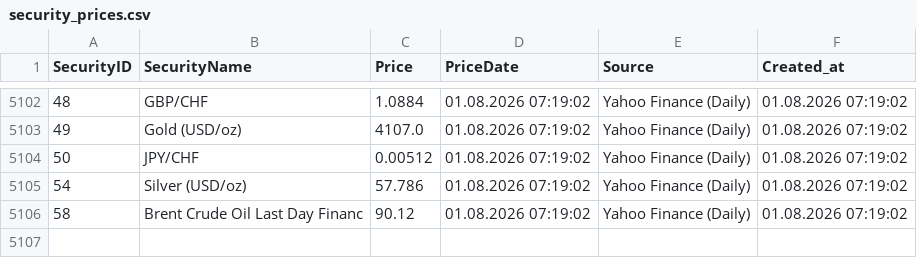
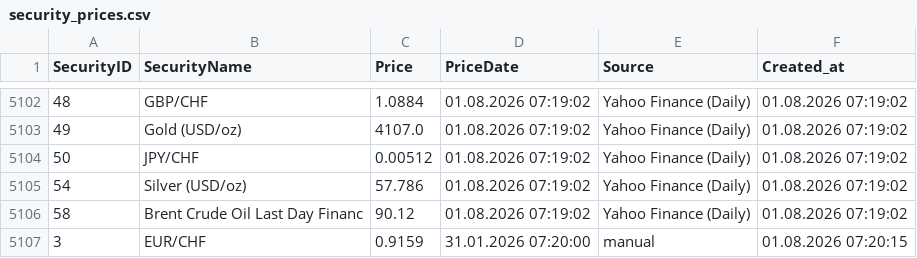
Before and after one commit to Munotstadt/securitydatacollector, a CSV file: data/security_prices.csv, drawn as a sheet; only a part is shown, gaps mark what is left out; the diff names each change by its address in the sheet, - before the commit and + after, or states it on an @@ line.

Commit message:
security.html: price added for 3 (01.08.2026 07:20:15)

```diff
--- a/data/security_prices.csv
+++ b/data/security_prices.csv
+row 5107: 3 | EUR/CHF | 0.9159 | 31.01.2026 07:20:00 | manual | 01.08.2026 07:20:15
```
